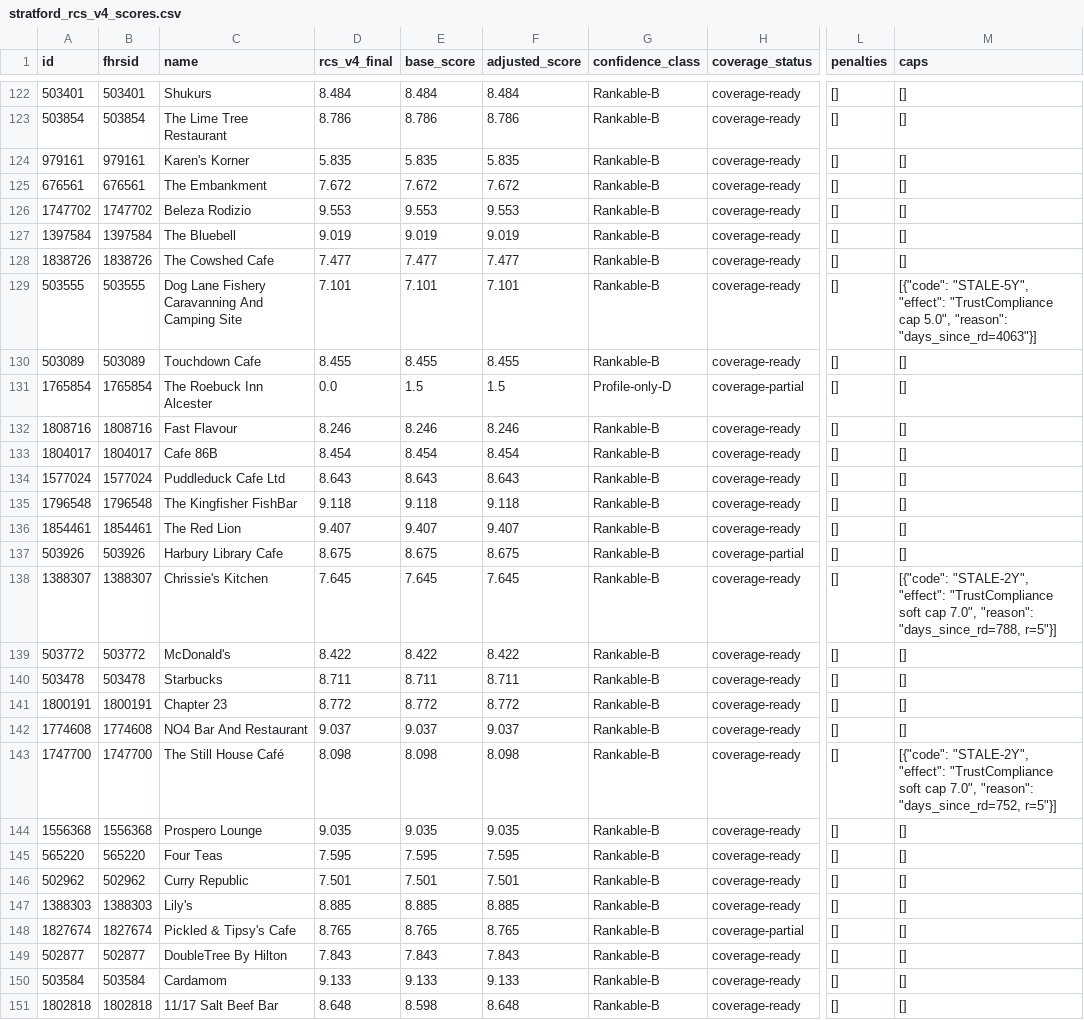
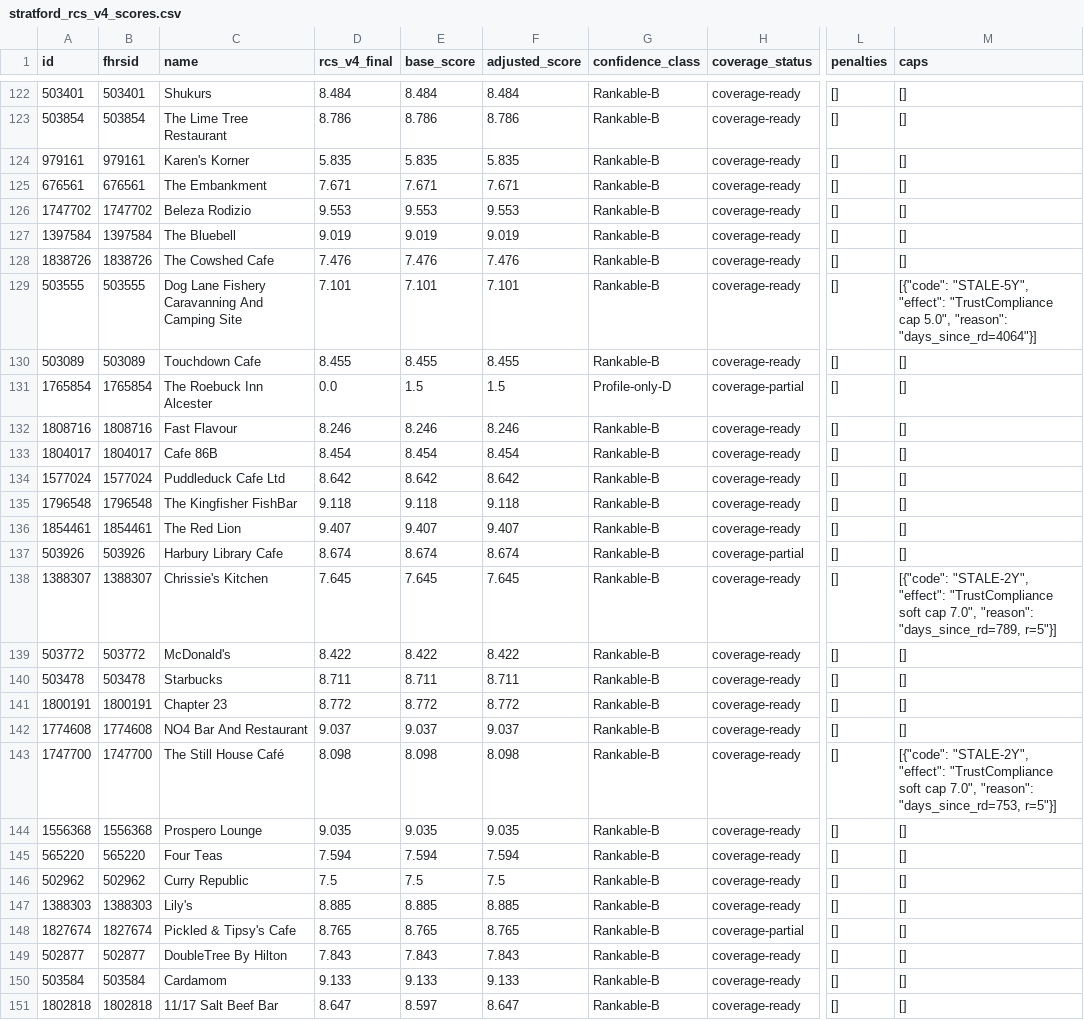
Before and after one commit to jono8001/daydine, a CSV file: stratford_rcs_v4_scores.csv, drawn as a sheet; only a part is shown, gaps mark what is left out; the diff covers the shown part only; the diff names each change by its address in the sheet, - before the commit and + after, or states it on an @@ line.

```diff
--- a/stratford_rcs_v4_scores.csv
+++ b/stratford_rcs_v4_scores.csv
-D125 (rcs_v4_final): 7.672
+D125 (rcs_v4_final): 7.671
-E125 (base_score): 7.672
+E125 (base_score): 7.671
-F125 (adjusted_score): 7.672
+F125 (adjusted_score): 7.671
-D128 (rcs_v4_final): 7.477
+D128 (rcs_v4_final): 7.476
-E128 (base_score): 7.477
+E128 (base_score): 7.476
-F128 (adjusted_score): 7.477
+F128 (adjusted_score): 7.476
-M129 (caps): …5.0", "reason": "days_since_rd=4063"}]
+M129 (caps): …5.0", "reason": "days_since_rd=4064"}]
-D134 (rcs_v4_final): 8.643
+D134 (rcs_v4_final): 8.642
-E134 (base_score): 8.643
+E134 (base_score): 8.642
-F134 (adjusted_score): 8.643
+F134 (adjusted_score): 8.642
-D137 (rcs_v4_final): 8.675
+D137 (rcs_v4_final): 8.674
-E137 (base_score): 8.675
+E137 (base_score): 8.674
-F137 (adjusted_score): 8.675
+F137 (adjusted_score): 8.674
-M138 (caps): …7.0", "reason": "days_since_rd=788, r=5"}]
+M138 (caps): …7.0", "reason": "days_since_rd=789, r=5"}]
-M143 (caps): …7.0", "reason": "days_since_rd=752, r=5"}]
+M143 (caps): …7.0", "reason": "days_since_rd=753, r=5"}]
-D145 (rcs_v4_final): 7.595
+D145 (rcs_v4_final): 7.594
-E145 (base_score): 7.595
+E145 (base_score): 7.594
-F145 (adjusted_score): 7.595
+F145 (adjusted_score): 7.594
-D146 (rcs_v4_final): 7.501
+D146 (rcs_v4_final): 7.5
-E146 (base_score): 7.501
+E146 (base_score): 7.5
-F146 (adjusted_score): 7.501
+F146 (adjusted_score): 7.5
-D151 (rcs_v4_final): 8.648
+D151 (rcs_v4_final): 8.647
-E151 (base_score): 8.598
+E151 (base_score): 8.597
-F151 (adjusted_score): 8.648
+F151 (adjusted_score): 8.647
```
Also changed, not shown: 118 edited cells elsewhere in this file, 7 other files.
